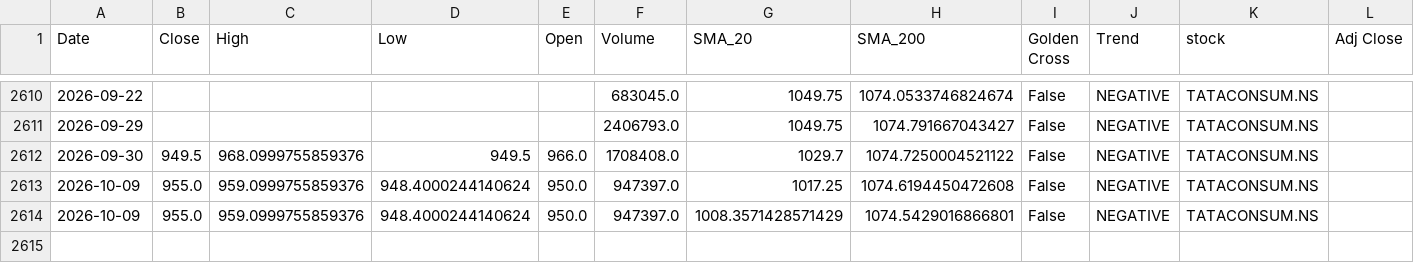
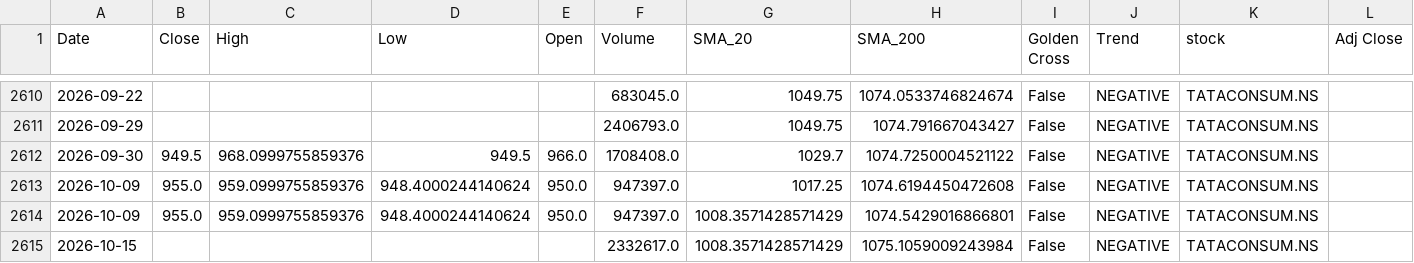
Before and after one commit to sohamdeshpande/nifty-analysis, a CSV file: data/TATACONSUM.NS.csv, drawn as a sheet; only a part is shown, gaps mark what is left out.

```diff
--- a/data/TATACONSUM.NS.csv
+++ b/data/TATACONSUM.NS.csv
@@ -2614 +2614,2 @@ Date,Close,High,Low,Open,Volume,SMA_20,SMA_200,Golden Cross,Trend,stock,Adj Clos
 2026-10-09,955.0,959.0999755859376,948.4000244140624,950.0,947397.0,1008.3571428571429,1074.5429016866801,False,NEGATIVE,TATACONSUM.NS,
+2026-10-15,,,,,2332617.0,1008.3571428571429,1075.1059009243984,False,NEGATIVE,TATACONSUM.NS,
```
Also changed, not shown: data/ADANIPORTS.NS.csv, data/BAJFINANCE.NS.csv, 46 other files.
